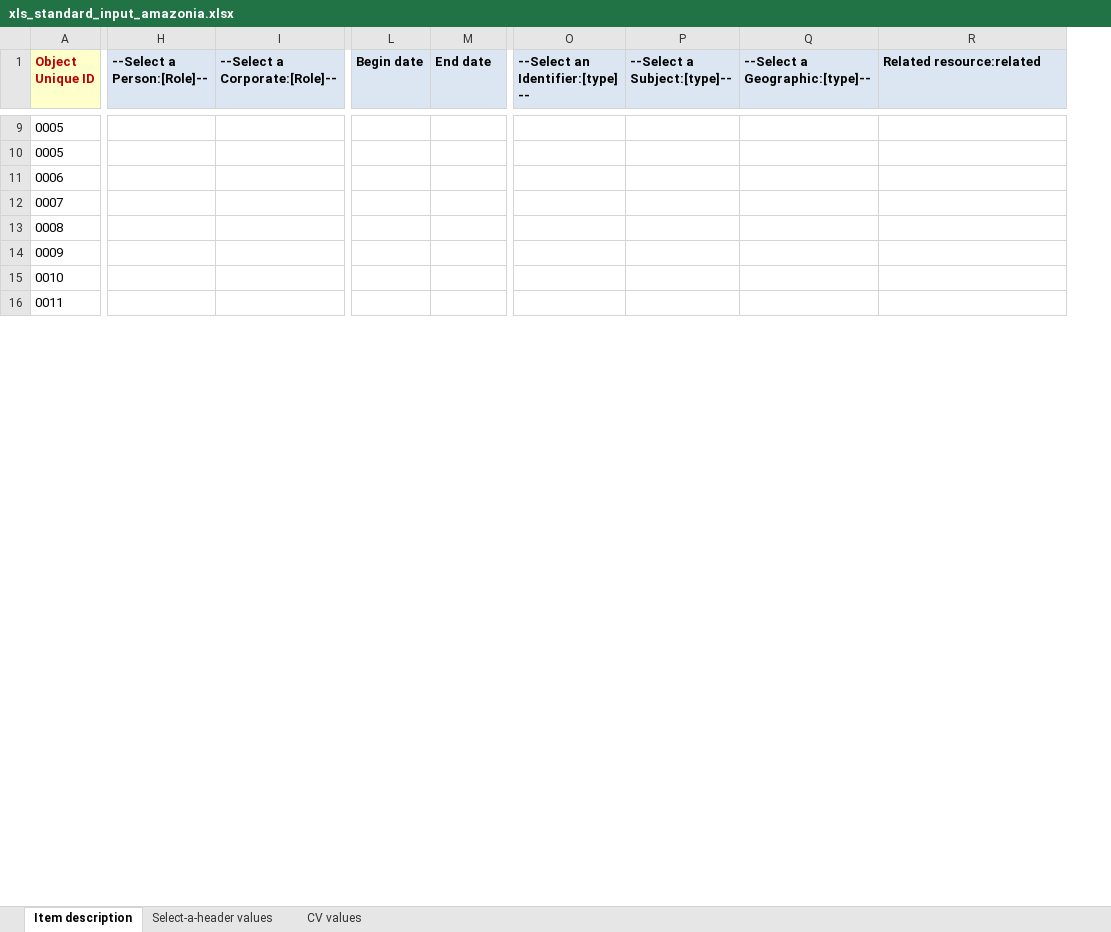
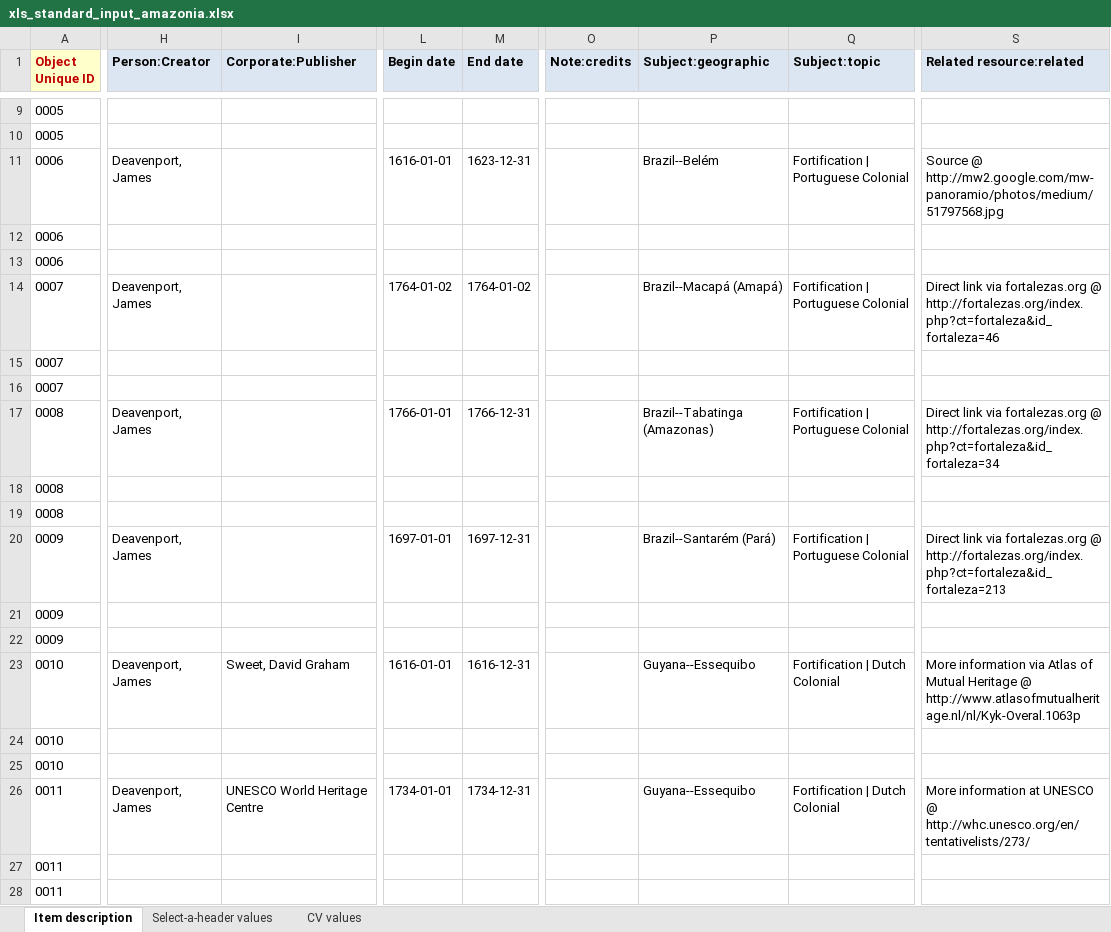
Before and after one commit to remerjohnson/historical-domm, an Excel workbook: amazonia/OLR/xls_standard_input_amazonia.xlsx, sheet Item description, drawn as a sheet; only a part is shown, gaps mark what is left out; values as stored, in another font and other column widths than the file's, no borders; conditional formats not drawn; removed rows and columns are numbered as before the commit, all else as after; rows hold the shown columns only; the diff covers the shown part only; the diff names each change by its address in the sheet, - before the commit and + after, or states it on an @@ line.

Commit message:
Tentatively completed wrangling for OLR using Subject:series to organize things

```diff
--- a/amazonia/OLR/xls_standard_input_amazonia.xlsx (sheet Item description)
+++ b/amazonia/OLR/xls_standard_input_amazonia.xlsx (sheet Item description)
-column H (--Select a Person:[Role]--), empty
-column I (--Select a Corporate:[Role]--), empty
+column H (Person:Creator), row 11: Deavenport, James; row 14: Deavenport, James; row 17: Deavenport, James; row 20: Deavenport, James; row 23: Deavenport, James; row 26: Deavenport, James
+column I (Corporate:Publisher), row 23: Sweet, David Graham; row 26: UNESCO World Heritage Centre
-column O (--Select an Identifier:[type] --), empty
-column P (--Select a Subject:[type]--), empty
-column Q (--Select a Geographic:[type]--), empty
+column O (Note:credits), empty
+column P (Subject:geographic), row 11: Brazil--Belém; row 14: Brazil--Macapá (Amapá); row 17: Brazil--Tabatinga (Amazonas); row 20: Brazil--Santarém (Pará); row 23: Guyana--Essequibo; row 26: Guyana--Essequibo
+column Q (Subject:topic), row 11: Fortification | Portuguese Colonial; row 14: Fortification | Portuguese Colonial; row 17: Fortification | Portuguese Colonial; row 20: Fortification | Portuguese Colonial; row 23: Fortification | Dutch Colonial; row 26: Fortification | Dutch Colonial
-L11 (Begin date): (empty)
+L11 (Begin date): 1616-01-01
-M11 (End date): (empty)
+M11 (End date): 1623-12-31
-S11 (Related resource:related): (empty)
+S11 (Related resource:related): Source @ http://mw2.google.com/mw-panoramio/photos/medium/51797568.jpg
+row 12: 0006
+row 13: 0006
-L14 (Begin date): (empty)
+L14 (Begin date): 1764-01-02
-M14 (End date): (empty)
+M14 (End date): 1764-01-02
-S14 (Related resource:related): (empty)
+S14 (Related resource:related): Direct link via fortalezas.org @ http://fortalezas.org/index.php?ct=fortaleza&id_fortaleza=46
+row 15: 0007
+row 16: 0007
-L17 (Begin date): (empty)
+L17 (Begin date): 1766-01-01
-M17 (End date): (empty)
+M17 (End date): 1766-12-31
-S17 (Related resource:related): (empty)
+S17 (Related resource:related): Direct link via fortalezas.org @ http://fortalezas.org/index.php?ct=fortaleza&id_fortaleza=34
+row 18: 0008
+row 19: 0008
-L20 (Begin date): (empty)
+L20 (Begin date): 1697-01-01
-M20 (End date): (empty)
+M20 (End date): 1697-12-31
-S20 (Related resource:related): (empty)
+S20 (Related resource:related): Direct link via fortalezas.org @ http://fortalezas.org/index.php?ct=fortaleza&id_fortaleza=213
+row 21: 0009
+row 22: 0009
-L23 (Begin date): (empty)
+L23 (Begin date): 1616-01-01
-M23 (End date): (empty)
+M23 (End date): 1616-12-31
-S23 (Related resource:related): (empty)
+S23 (Related resource:related): More information via Atlas of Mutual Heritage @ http://www.atlasofmutualheritage.nl/nl/Kyk-Overal.1063p
+row 24: 0010
+row 25: 0010
-L26 (Begin date): (empty)
+L26 (Begin date): 1734-01-01
-M26 (End date): (empty)
+M26 (End date): 1734-12-31
-S26 (Related resource:related): (empty)
+S26 (Related resource:related): More information at UNESCO @ http://whc.unesco.org/en/tentativelists/273/
+row 27: 0011
+row 28: 0011
```
Also changed, not shown: 6 added rows, 1 added column, 23 edited cells and cell formats elsewhere in this sheet.
